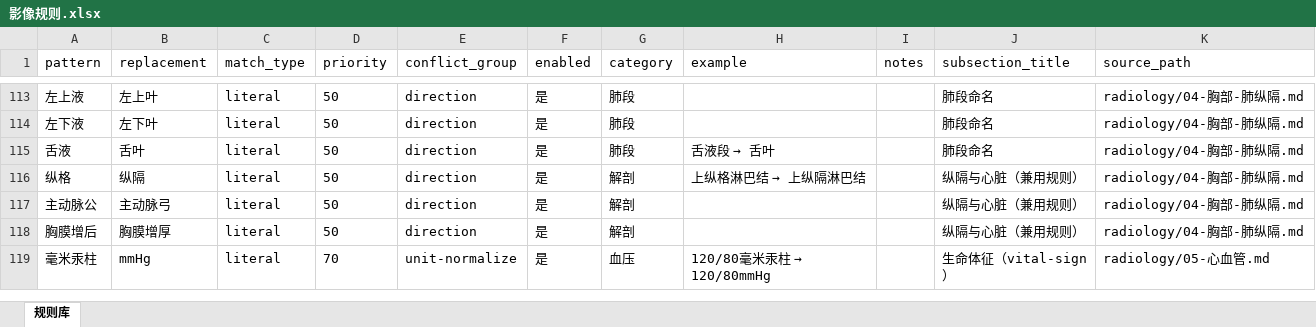
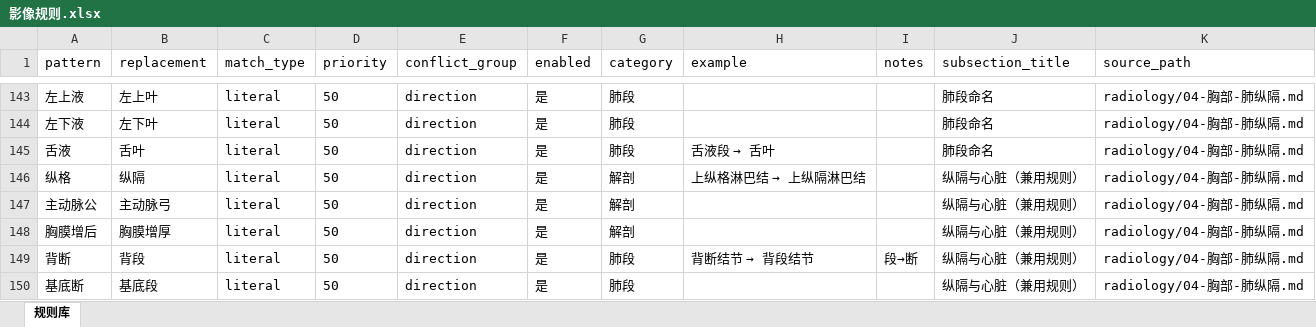
Before and after one commit to guanttly/asr, an Excel workbook: backend/internal/application/rulescatalog/rules/radiology/影像规则.xlsx, sheet 规则库, drawn as a sheet; only a part is shown, gaps mark what is left out; the shorter side is filled out with more unchanged rows; values as stored, in another font and other column widths than the file's, no borders; the diff covers the shown part only; the diff names each change by its address in the sheet, - before the commit and + after, or states it on an @@ line.

```diff
--- a/backend/internal/application/rulescatalog/rules/radiology/影像规则.xlsx (sheet 规则库)
+++ b/backend/internal/application/rulescatalog/rules/radiology/影像规则.xlsx (sheet 规则库)
+row 149: 背断 | 背段 | literal | 50 | direction | 是 | 肺段 | 背断结节 → 背段结节 | 段→断 | 纵隔与心脏（兼用规则） | radiology/04-胸部-肺纵隔.md
+row 150: 基底断 | 基底段 | literal | 50 | direction | 是 | 肺段 |  |  | 纵隔与心脏（兼用规则） | radiology/04-胸部-肺纵隔.md
```
Also changed, not shown: 40 added rows elsewhere in this sheet, backend/internal/application/catalog/terms/radiology/影像科术语.xlsx, docs/rules/radiology/影像规则.xlsx, 35 other files.
